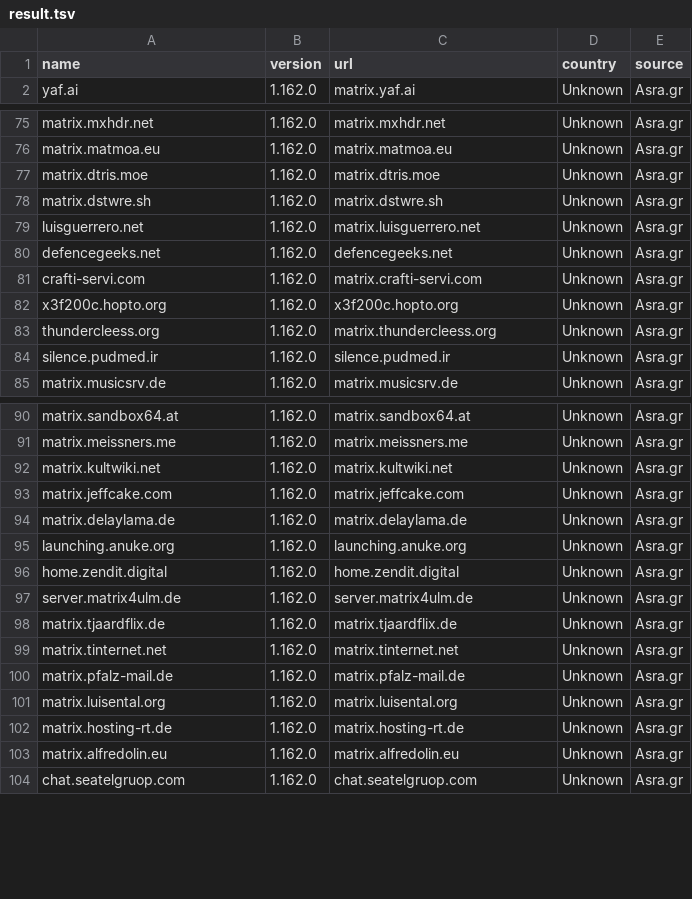
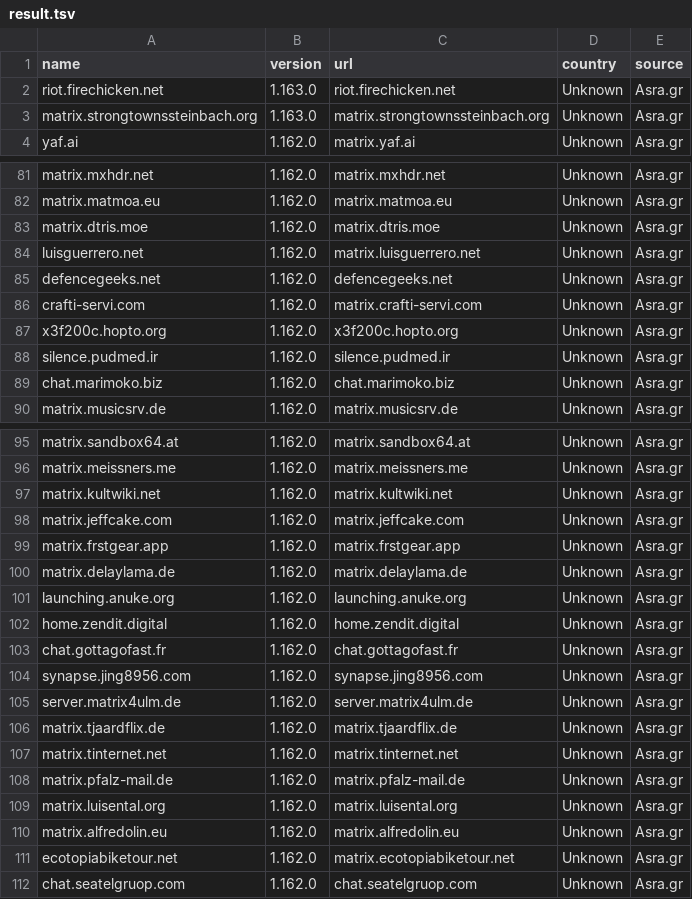
Before and after one commit to tatsumoto-ren/matrix, a TSV file: result.tsv, drawn as a sheet; only a part is shown, gaps mark what is left out; the diff covers the shown part only.

```diff
--- a/result.tsv
+++ b/result.tsv
@@ -1,2 +1,4 @@
 name	version	url	country	source
+riot.firechicken.net	1.163.0	riot.firechicken.net	Unknown	Asra.gr
+matrix.strongtownssteinbach.org	1.163.0	matrix.strongtownssteinbach.org	Unknown	Asra.gr
 yaf.ai	1.162.0	matrix.yaf.ai	Unknown	Asra.gr
@@ -77,3 +83,2 @@ matrix.matmoa.eu	1.162.0	matrix.matmoa.eu	Unknown	Asra.gr
 matrix.dtris.moe	1.162.0	matrix.dtris.moe	Unknown	Asra.gr
-matrix.dstwre.sh	1.162.0	matrix.dstwre.sh	Unknown	Asra.gr
 luisguerrero.net	1.162.0	matrix.luisguerrero.net	Unknown	Asra.gr
@@ -82,4 +87,4 @@ crafti-servi.com	1.162.0	matrix.crafti-servi.com	Unknown	Asra.gr
 x3f200c.hopto.org	1.162.0	x3f200c.hopto.org	Unknown	Asra.gr
-thundercleess.org	1.162.0	matrix.thundercleess.org	Unknown	Asra.gr
 silence.pudmed.ir	1.162.0	silence.pudmed.ir	Unknown	Asra.gr
+chat.marimoko.biz	1.162.0	chat.marimoko.biz	Unknown	Asra.gr
 matrix.musicsrv.de	1.162.0	matrix.musicsrv.de	Unknown	Asra.gr
@@ -93,2 +98,3 @@ matrix.kultwiki.net	1.162.0	matrix.kultwiki.net	Unknown	Asra.gr
 matrix.jeffcake.com	1.162.0	matrix.jeffcake.com	Unknown	Asra.gr
+matrix.frstgear.app	1.162.0	matrix.frstgear.app	Unknown	Asra.gr
 matrix.delaylama.de	1.162.0	matrix.delaylama.de	Unknown	Asra.gr
@@ -96,2 +102,4 @@ launching.anuke.org	1.162.0	launching.anuke.org	Unknown	Asra.gr
 home.zendit.digital	1.162.0	home.zendit.digital	Unknown	Asra.gr
+chat.gottagofast.fr	1.162.0	chat.gottagofast.fr	Unknown	Asra.gr
+synapse.jing8956.com	1.162.0	synapse.jing8956.com	Unknown	Asra.gr
 server.matrix4ulm.de	1.162.0	server.matrix4ulm.de	Unknown	Asra.gr
@@ -101,4 +109,4 @@ matrix.pfalz-mail.de	1.162.0	matrix.pfalz-mail.de	Unknown	Asra.gr
 matrix.luisental.org	1.162.0	matrix.luisental.org	Unknown	Asra.gr
-matrix.hosting-rt.de	1.162.0	matrix.hosting-rt.de	Unknown	Asra.gr
 matrix.alfredolin.eu	1.162.0	matrix.alfredolin.eu	Unknown	Asra.gr
+ecotopiabiketour.net	1.162.0	matrix.ecotopiabiketour.net	Unknown	Asra.gr
 chat.seatelgruop.com	1.162.0	chat.seatelgruop.com	Unknown	Asra.gr
```
Also changed, not shown: 6 added rows and 9 removed rows elsewhere in this file, 1 other file.
